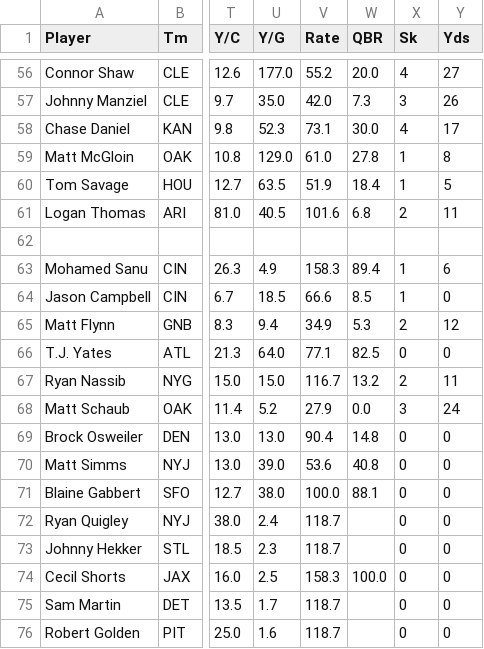
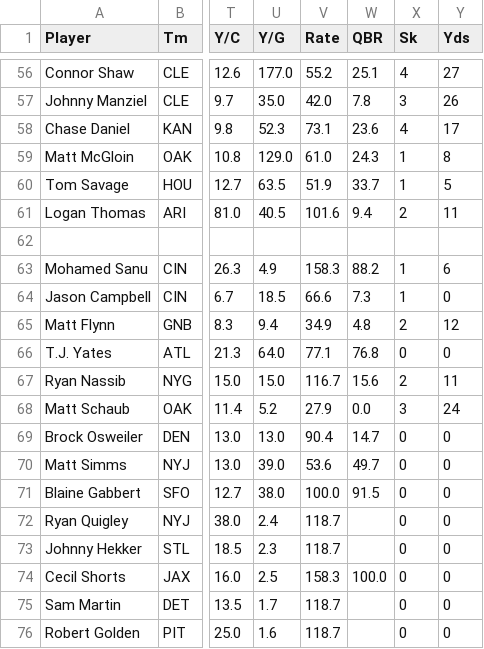
Before and after one commit to Prog-LucasAlves/AED_NFL, a CSV file: Data/Data_For_Extract/Passing/PASSING2014.csv, drawn as a sheet; only a part is shown, gaps mark what is left out; the diff covers the shown part only; the diff names each change by its address in the sheet, - before the commit and + after, or states it on an @@ line.

```diff
--- a/Data/Data_For_Extract/Passing/PASSING2014.csv
+++ b/Data/Data_For_Extract/Passing/PASSING2014.csv
-W56 (QBR): 20.0
+W56 (QBR): 25.1
-W57 (QBR): 7.3
+W57 (QBR): 7.8
-W58 (QBR): 30.0
+W58 (QBR): 23.6
-W59 (QBR): 27.8
+W59 (QBR): 24.3
-W60 (QBR): 18.4
+W60 (QBR): 33.7
-W61 (QBR): 6.8
+W61 (QBR): 9.4
-W63 (QBR): 89.4
+W63 (QBR): 88.2
-W64 (QBR): 8.5
+W64 (QBR): 7.3
-W65 (QBR): 5.3
+W65 (QBR): 4.8
-W66 (QBR): 82.5
+W66 (QBR): 76.8
-W67 (QBR): 13.2
+W67 (QBR): 15.6
-W69 (QBR): 14.8
+W69 (QBR): 14.7
-W70 (QBR): 40.8
+W70 (QBR): 49.7
-W71 (QBR): 88.1
+W71 (QBR): 91.5
```
Also changed, not shown: 65 edited cells elsewhere in this file, Data/Data_For_Cleaning/Passing/PASSING_CLEAR.csv, Data/Data_For_Extract/Passing/PASSING2013.csv, 13 other files.
